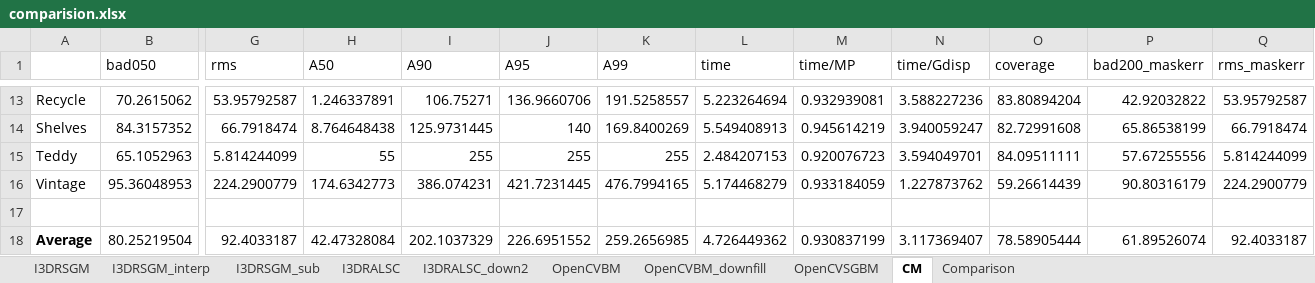
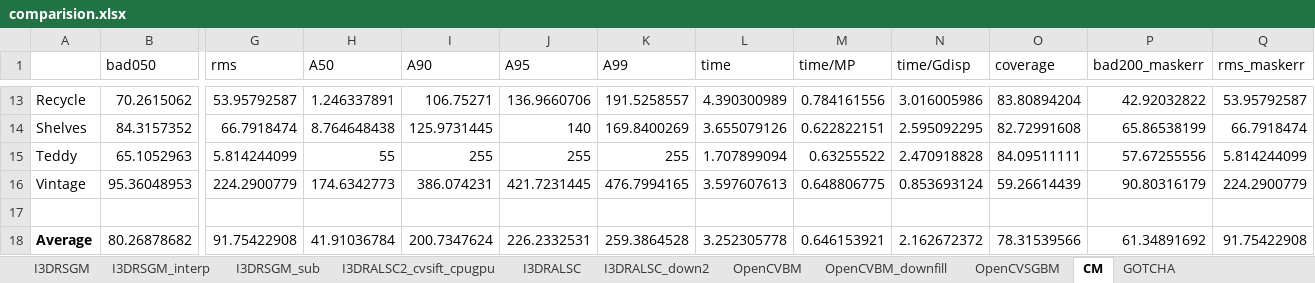
Before and after one commit to i3drobotics/stereo-benchmark, an Excel workbook: comparision.xlsx, sheet CM, drawn as a sheet; only a part is shown, gaps mark what is left out; values as stored, in another font and other column widths than the file's, no borders; table styles not drawn; removed rows and columns are numbered as before the commit, all else as after; rows hold the shown columns only; the diff covers the shown part only; the diff names each change by its address in the sheet, - before the commit and + after, or states it on an @@ line.

```diff
--- a/comparision.xlsx (sheet CM)
+++ b/comparision.xlsx (sheet CM)
+sheet tab: I3DRALSC2_cvsift_cpugpu
+sheet tab: GOTCHA
-L13 (time): 5.223264694
+L13 (time): 4.390300989
-M13 (time/MP): 0.932939081
+M13 (time/MP): 0.784161556
-N13 (time/Gdisp): 3.588227236
+N13 (time/Gdisp): 3.016005986
-L14 (time): 5.549408913
+L14 (time): 3.655079126
-M14 (time/MP): 0.945614219
+M14 (time/MP): 0.622822151
-N14 (time/Gdisp): 3.940059247
+N14 (time/Gdisp): 2.595092295
-L15 (time): 2.484207153
+L15 (time): 1.707899094
-M15 (time/MP): 0.920076723
+M15 (time/MP): 0.63255522
-N15 (time/Gdisp): 3.594049701
+N15 (time/Gdisp): 2.470918828
-L16 (time): 5.174468279
+L16 (time): 3.597607613
-M16 (time/MP): 0.933184059
+M16 (time/MP): 0.648806775
-N16 (time/Gdisp): 1.227873762
+N16 (time/Gdisp): 0.853693124
-row 18: Average | 80.25219504 | 92.4033187 | 42.47328084 | 202.1037329 | 226.6951552 | 259.2656985 | 4.726449362 | 0.930837199 | 3.117369407 | 78.58905444 | 61.89526074 | 92.4033187
+row 18: Average | 80.26878682 | 91.75422908 | 41.91036784 | 200.7347624 | 226.2332531 | 259.3864528 | 3.252305778 | 0.646153921 | 2.162672372 | 78.31539566 | 61.34891692 | 91.75422908
```
Also changed, not shown: 3 added rows, 3 removed rows and 24 edited cells elsewhere in this sheet, sheet OpenCVBM, sheet Comparison, other sheet tabs, charts or pictures, 13 other files.
